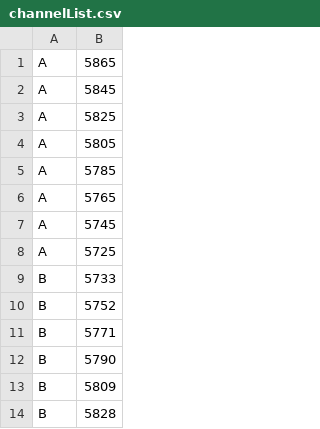
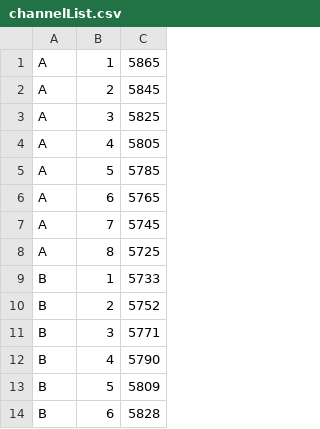
Before and after one commit to lucyGoosy317/Drone-Race-Director, a CSV file: RaceDirector/data/channelList.csv, drawn as a sheet; only a part is shown; the diff names each change by its address in the sheet, - before the commit and + after, or states it on an @@ line.

```diff
--- a/RaceDirector/data/channelList.csv
+++ b/RaceDirector/data/channelList.csv
+column B, rows 1-14: 1 | 2 | 3 | 4 | 5 | 6 | 7 | 8 | 1 | 2 | 3 | 4 | 5 | 6
```
Also changed, not shown: 11 other files.
